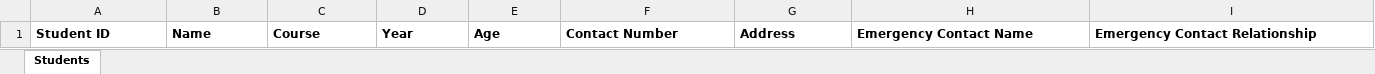
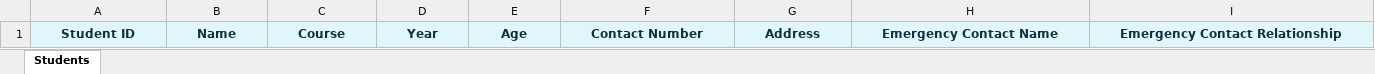
Before and after one commit to misticamargarette/CP2_StudentInformation, an Excel workbook: project/students.xlsx, sheet Students, drawn as a sheet; only a part is shown; values as stored, in another font and other column widths than the file's, no borders; the diff covers the shown part only; the diff names each change by its address in the sheet, - before the commit and + after, or states it on an @@ line.

Commit message:
updated excel to be fitted their details/information adjust logo in dashboard remove dialog when logging in change password admin to PUPadmin2026!

```diff
--- a/project/students.xlsx (sheet Students)
+++ b/project/students.xlsx (sheet Students)
@@ A1:I1 fill: none → #DFF7FB, text colour: black → #12313A, alignment: left → center @@
```
Also changed, not shown: cell formats elsewhere in this sheet, 4 other files.
